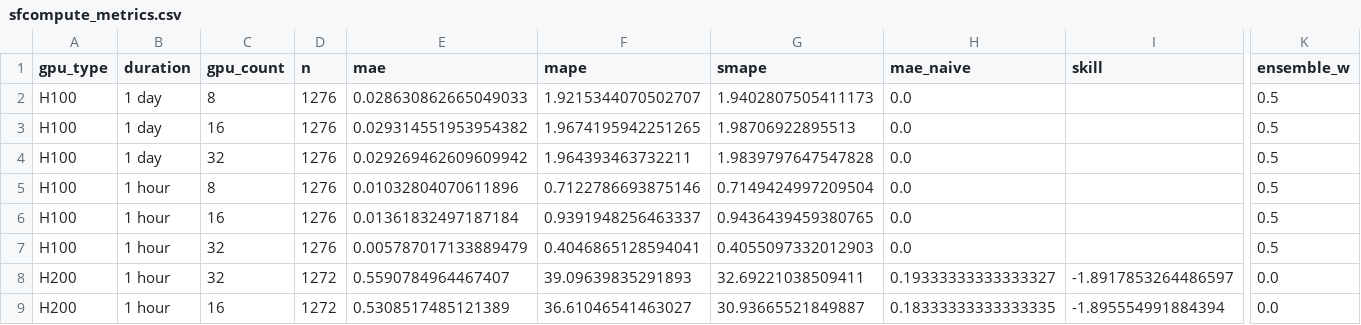
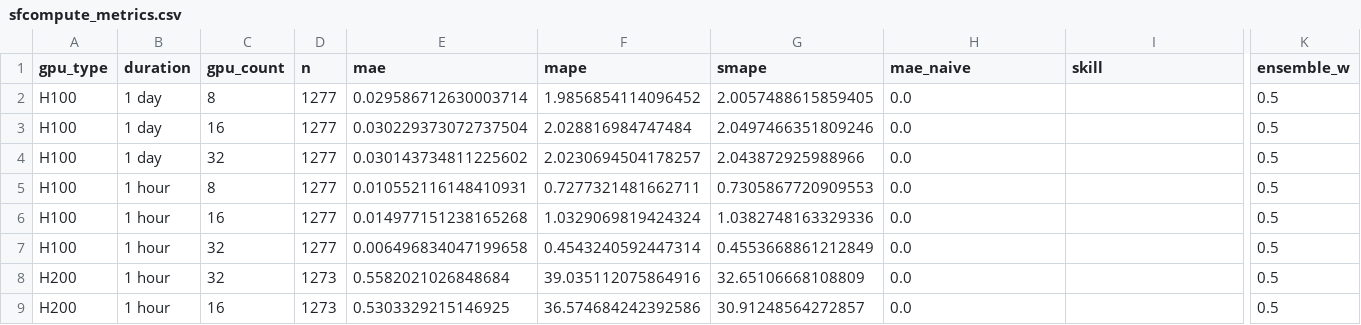
Before and after one commit to evieculloty9/gpu-pricing-scraper, a CSV file: docs/data/sfcompute_metrics.csv, drawn as a sheet; only a part is shown, gaps mark what is left out; the diff covers the shown part only; the diff names each change by its address in the sheet, - before the commit and + after, or states it on an @@ line.

```diff
--- a/docs/data/sfcompute_metrics.csv
+++ b/docs/data/sfcompute_metrics.csv
-D2:D7 (n): 1276
+D2:D7 (n): 1277
-E2 (mae): 0.028630862665049033
+E2 (mae): 0.029586712630003714
-F2 (mape): 1.9215344070502707
+F2 (mape): 1.9856854114096452
-G2 (smape): 1.9402807505411173
+G2 (smape): 2.0057488615859405
-E3 (mae): 0.029314551953954382
+E3 (mae): 0.030229373072737504
-F3 (mape): 1.9674195942251265
+F3 (mape): 2.028816984747484
-G3 (smape): 1.98706922895513
+G3 (smape): 2.0497466351809246
-E4 (mae): 0.029269462609609942
+E4 (mae): 0.030143734811225602
-F4 (mape): 1.964393463732211
+F4 (mape): 2.0230694504178257
-G4 (smape): 1.9839797647547828
+G4 (smape): 2.043872925988966
-E5 (mae): 0.01032804070611896
+E5 (mae): 0.010552116148410931
-F5 (mape): 0.7122786693875146
+F5 (mape): 0.7277321481662711
-G5 (smape): 0.7149424997209504
+G5 (smape): 0.7305867720909553
-E6 (mae): 0.01361832497187184
+E6 (mae): 0.014977151238165268
-F6 (mape): 0.9391948256463337
+F6 (mape): 1.0329069819424324
-G6 (smape): 0.9436439459380765
+G6 (smape): 1.0382748163329336
-E7 (mae): 0.005787017133889479
+E7 (mae): 0.006496834047199658
-F7 (mape): 0.4046865128594041
+F7 (mape): 0.4543240592447314
-G7 (smape): 0.4055097332012903
+G7 (smape): 0.4553668861212849
-D8:D9 (n): 1272
+D8:D9 (n): 1273
-E8 (mae): 0.5590784964467407
+E8 (mae): 0.5582021026848684
-F8 (mape): 39.09639835291893
+F8 (mape): 39.035112075864916
-G8 (smape): 32.69221038509411
+G8 (smape): 32.65106668108809
-H8 (mae_naive): 0.19333333333333327
+H8 (mae_naive): 0.0
-I8 (skill): -1.8917853264486597
+I8 (skill): (empty)
-K8:K9 (ensemble_w): 0.0
+K8:K9 (ensemble_w): 0.5
-E9 (mae): 0.5308517485121389
+E9 (mae): 0.5303329215146925
-F9 (mape): 36.61046541463027
+F9 (mape): 36.574684242392586
-G9 (smape): 30.93665521849887
+G9 (smape): 30.91248564272857
-H9 (mae_naive): 0.18333333333333335
+H9 (mae_naive): 0.0
-I9 (skill): -1.895554991884394
+I9 (skill): (empty)
```
Also changed, not shown: 28 edited cells elsewhere in this file, docs/data/alerts.csv, docs/data/budget_scenarios.csv, 6 other files.
